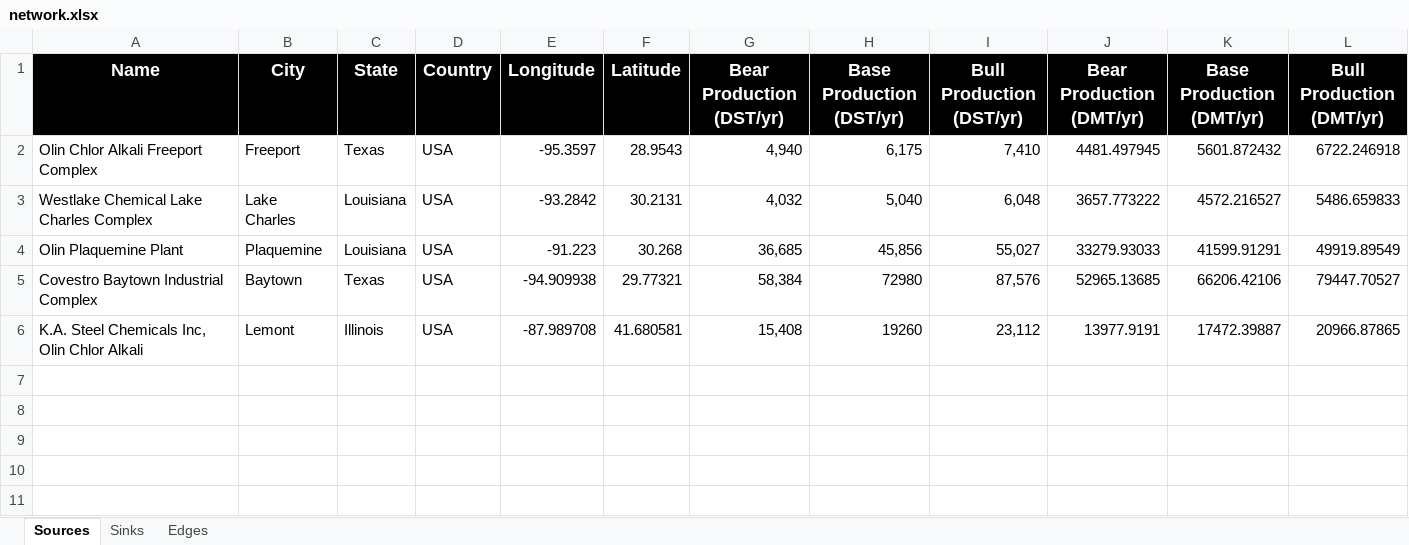
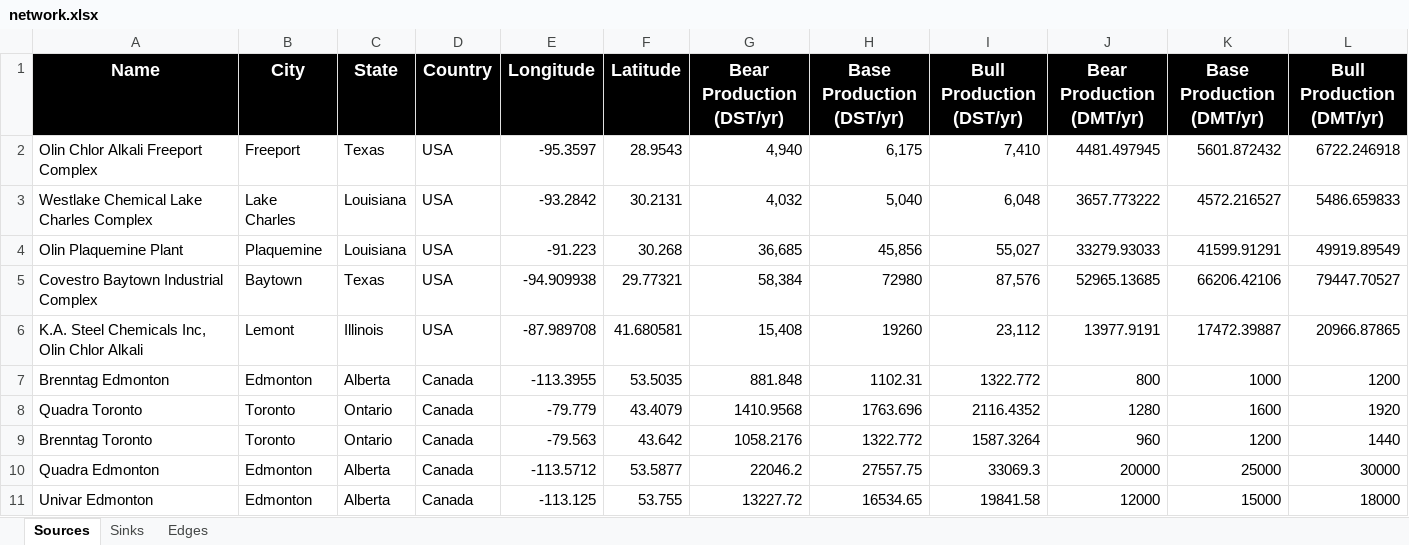
Before and after one commit to ShammasAhmed/ExxonSupplyChainRice2026, an Excel workbook: network.xlsx, sheet Sources, drawn as a sheet; values as stored, in another font and other column widths than the file's, no borders; the diff names each change by its address in the sheet, - before the commit and + after, or states it on an @@ line.

Commit message:
Updated Canada

```diff
--- a/network.xlsx (sheet Sources)
+++ b/network.xlsx (sheet Sources)
+row 7: Brenntag Edmonton | Edmonton | Alberta | Canada | -113.3955 | 53.5035 | 881.848 | 1102.31 | 1322.772 | 800 | 1000 | 1200
+row 8: Quadra Toronto | Toronto | Ontario | Canada | -79.779 | 43.4079 | 1410.9568 | 1763.696 | 2116.4352 | 1280 | 1600 | 1920
+row 9: Brenntag Toronto | Toronto | Ontario | Canada | -79.563 | 43.642 | 1058.2176 | 1322.772 | 1587.3264 | 960 | 1200 | 1440
+row 10: Quadra Edmonton | Edmonton | Alberta | Canada | -113.5712 | 53.5877 | 22046.2 | 27557.75 | 33069.3 | 20000 | 25000 | 30000
+row 11: Univar Edmonton | Edmonton | Alberta | Canada | -113.125 | 53.755 | 13227.72 | 16534.65 | 19841.58 | 12000 | 15000 | 18000
```
Also changed, not shown: sheet Sinks, 9 other files.
